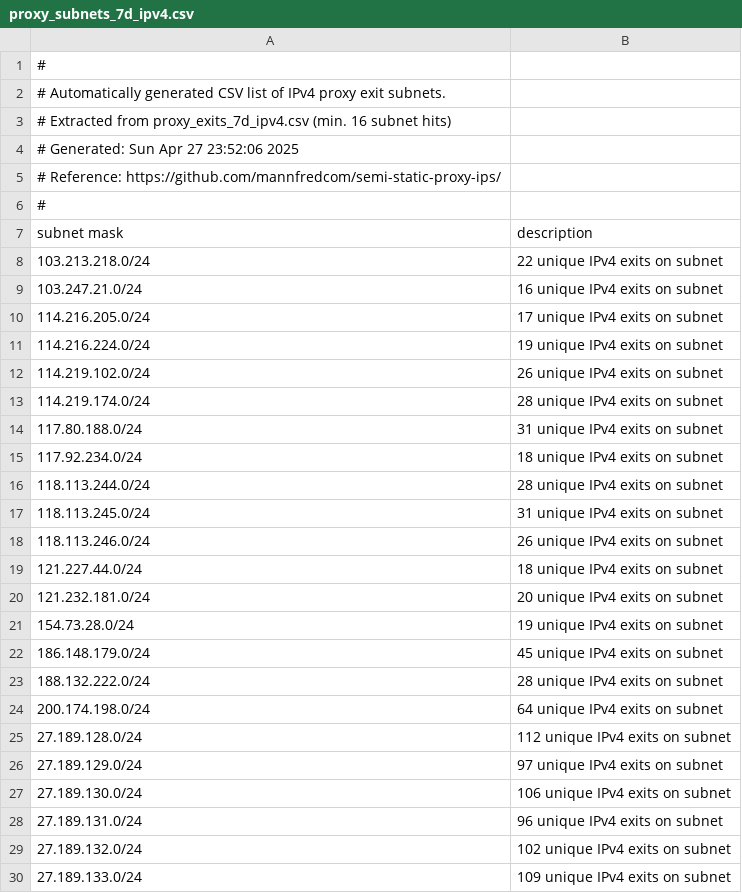
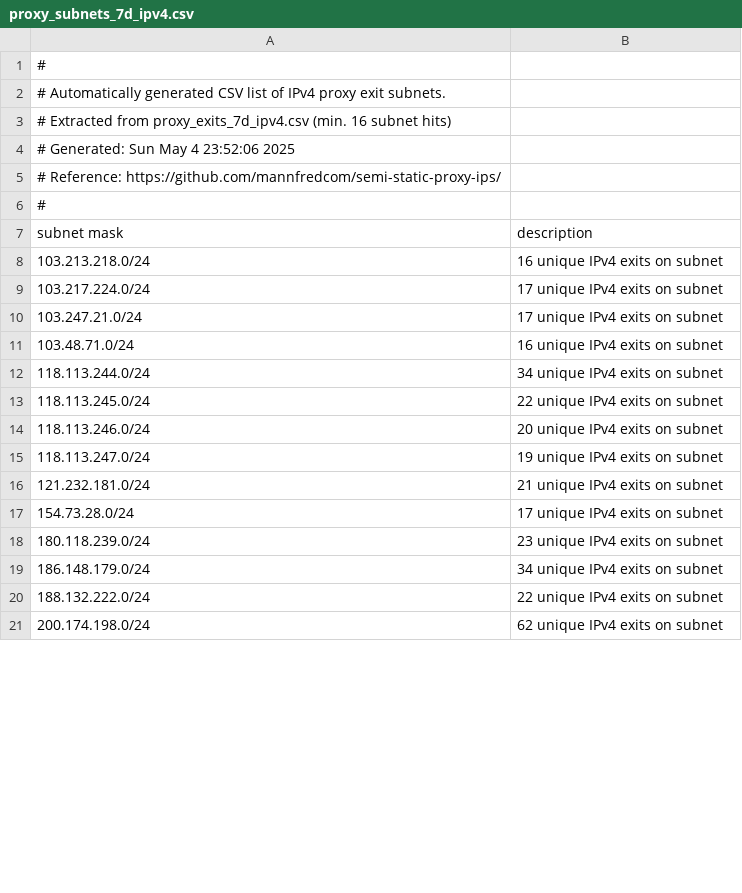
Before and after one commit to mannfredcom/semi-static-proxy-ips, a CSV file: proxy_subnets_7d_ipv4.csv, drawn as a sheet; only a part is shown; the diff covers the shown part only.

Commit message:
Proxy exit lists auto-generated Sun May  4 23:52:09 2025

```diff
--- a/proxy_subnets_7d_ipv4.csv
+++ b/proxy_subnets_7d_ipv4.csv
@@ -3,3 +3,3 @@
 # Extracted from proxy_exits_7d_ipv4.csv (min. 16 subnet hits)
-# Generated: Sun Apr 27 23:52:06 2025
+# Generated: Sun May  4 23:52:06 2025
 # Reference: https://github.com/mannfredcom/semi-static-proxy-ips/
@@ -7,24 +7,15 @@
 subnet mask,description
-103.213.218.0/24,22 unique IPv4 exits on subnet
-103.247.21.0/24,16 unique IPv4 exits on subnet
-114.216.205.0/24,17 unique IPv4 exits on subnet
-114.216.224.0/24,19 unique IPv4 exits on subnet
-114.219.102.0/24,26 unique IPv4 exits on subnet
-114.219.174.0/24,28 unique IPv4 exits on subnet
-117.80.188.0/24,31 unique IPv4 exits on subnet
-117.92.234.0/24,18 unique IPv4 exits on subnet
-118.113.244.0/24,28 unique IPv4 exits on subnet
-118.113.245.0/24,31 unique IPv4 exits on subnet
-118.113.246.0/24,26 unique IPv4 exits on subnet
-121.227.44.0/24,18 unique IPv4 exits on subnet
-121.232.181.0/24,20 unique IPv4 exits on subnet
-154.73.28.0/24,19 unique IPv4 exits on subnet
-186.148.179.0/24,45 unique IPv4 exits on subnet
-188.132.222.0/24,28 unique IPv4 exits on subnet
-200.174.198.0/24,64 unique IPv4 exits on subnet
-27.189.128.0/24,112 unique IPv4 exits on subnet
-27.189.129.0/24,97 unique IPv4 exits on subnet
-27.189.130.0/24,106 unique IPv4 exits on subnet
-27.189.131.0/24,96 unique IPv4 exits on subnet
-27.189.132.0/24,102 unique IPv4 exits on subnet
-27.189.133.0/24,109 unique IPv4 exits on subnet
+103.213.218.0/24,16 unique IPv4 exits on subnet
+103.217.224.0/24,17 unique IPv4 exits on subnet
+103.247.21.0/24,17 unique IPv4 exits on subnet
+103.48.71.0/24,16 unique IPv4 exits on subnet
+118.113.244.0/24,34 unique IPv4 exits on subnet
+118.113.245.0/24,22 unique IPv4 exits on subnet
+118.113.246.0/24,20 unique IPv4 exits on subnet
+118.113.247.0/24,19 unique IPv4 exits on subnet
+121.232.181.0/24,21 unique IPv4 exits on subnet
+154.73.28.0/24,17 unique IPv4 exits on subnet
+180.118.239.0/24,23 unique IPv4 exits on subnet
+186.148.179.0/24,34 unique IPv4 exits on subnet
+188.132.222.0/24,22 unique IPv4 exits on subnet
+200.174.198.0/24,62 unique IPv4 exits on subnet
```
Also changed, not shown: 5 removed rows and 3 edited cells elsewhere in this file, proxy_subnets_30d_ipv4.csv, proxy_subnets_30d_ipv6.csv, 8 other files.
